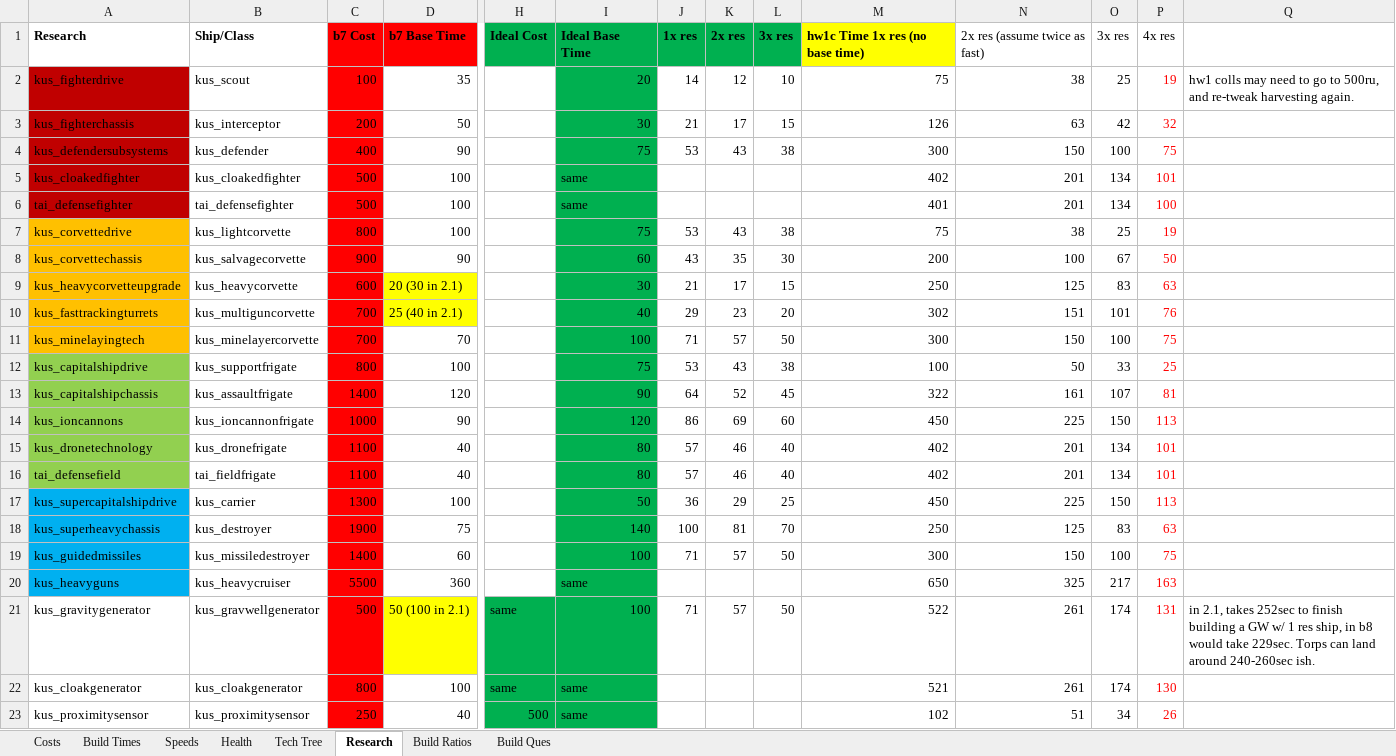
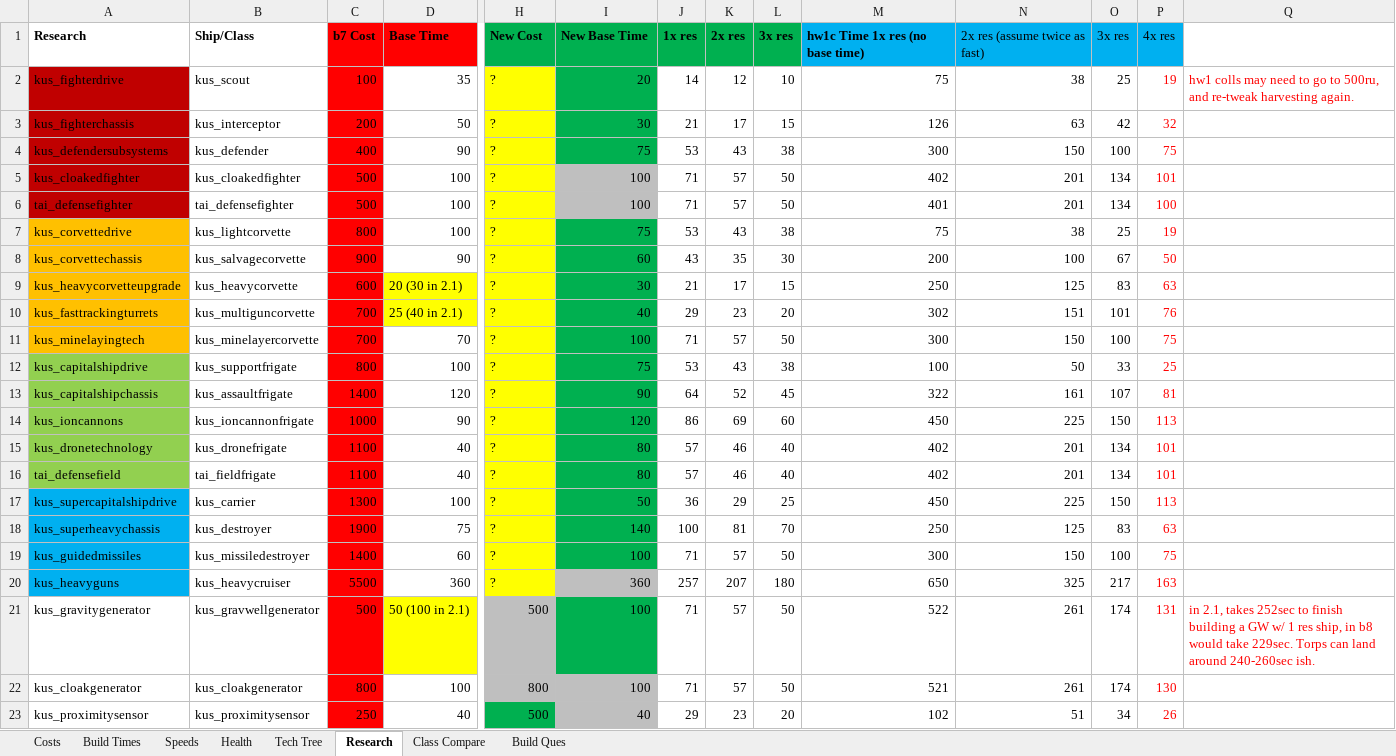
Before and after one commit to HW-PlayersPatch/Development, an Excel workbook: Balance Info/HW1 Ideal Design.xlsx, sheet Research, drawn as a sheet; only a part is shown, gaps mark what is left out; values as stored, in another font and other column widths than the file's, no borders; the diff covers the shown part only; the diff names each change by its address in the sheet, - before the commit and + after, or states it on an @@ line.

Commit message:
Further Refined HW1 Core Stats (Cost, Build Time, Speed, Health)

```diff
--- a/Balance Info/HW1 Ideal Design.xlsx (sheet Research)
+++ b/Balance Info/HW1 Ideal Design.xlsx (sheet Research)
-sheet tab: Build Ratios
+sheet tab: Class Compare
-D1: b7 Base Time
+D1: Base Time
-H1: Ideal Cost
+H1: New Cost
-I1: Ideal Base Time
+I1: New Base Time
-M1 fill: #FFFF00
+M1 fill: #00B0F0
-N1:P1 fill: none
+N1:P1 fill: #00B0F0
-H2:H20: (empty)
+H2:H20: ?
-H2:H20 fill: none
+H2:H20 fill: #FFFF00
-Q2 text colour: black
+Q2 text colour: #FF0000
-I5:I6: same
+I5:I6: 100
-I5:I6 fill: #00B050
+I5:I6 fill: #BFBFBF
-J5:J6: (empty)
+J5:J6: 71
-K5:K6: (empty)
+K5:K6: 57
-L5:L6: (empty)
+L5:L6: 50
-I20: same
+I20: 360
-I20 fill: #00B050
+I20 fill: #BFBFBF
-J20: (empty)
+J20: 257
-K20: (empty)
+K20: 207
-L20: (empty)
+L20: 180
-H21: same
+H21: 500
-H21 fill: #00B050
+H21 fill: #BFBFBF
-Q21 text colour: black
+Q21 text colour: #FF0000
-H22: same
+H22: 800
-H22:I22 fill: #00B050
+H22:I22 fill: #BFBFBF
-I22: same
+I22: 100
-J22: (empty)
+J22: 71
-K22: (empty)
+K22: 57
-L22: (empty)
+L22: 50
-I23: same
+I23: 40
-I23 fill: #00B050
+I23 fill: #BFBFBF
-J23: (empty)
+J23: 29
-K23: (empty)
+K23: 23
-L23: (empty)
+L23: 20
```
Also changed, not shown: 1 removed row, 6 edited cells and cell formats elsewhere in this sheet, sheet Build Times, sheet Speeds, sheet Health, sheet Costs, sheet Tech Tree, sheet Build Ques, formulas that keep their value, 36 other files.
